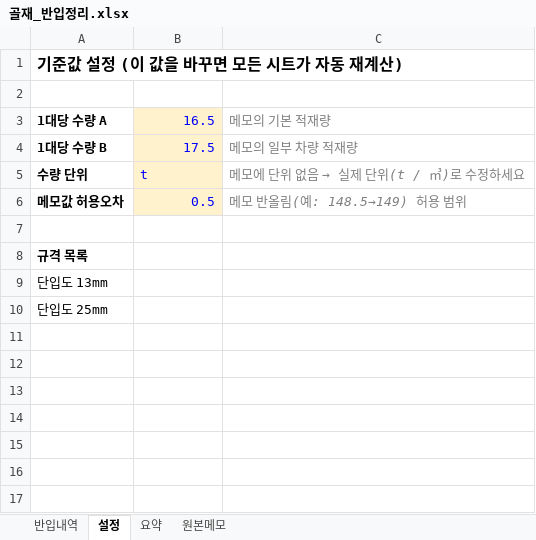
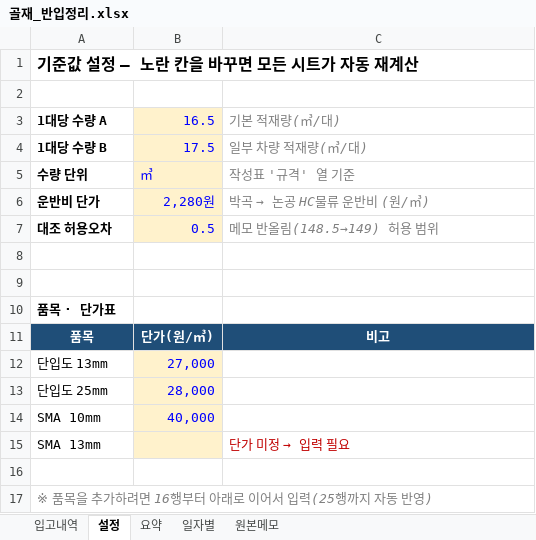
Before and after one commit to duck10003/Gwak, an Excel workbook: 골재_반입정리.xlsx, sheet 설정, drawn as a sheet; values as stored, in another font and other column widths than the file's, no borders; conditional formats not drawn; addresses are those after the commit; the diff names each change by its address in the sheet, - before the commit and + after, or states it on an @@ line.

```diff
--- a/골재_반입정리.xlsx (sheet 설정)
+++ b/골재_반입정리.xlsx (sheet 설정)
-sheet tab: 반입내역
+sheet tab: 입고내역
+sheet tab: 일자별
-A1: 기준값 설정 (이 값을 바꾸면 모든 시트가 자동 재계산)
+A1: 기준값 설정 — 노란 칸을 바꾸면 모든 시트가 자동 재계산
-C3: 메모의 기본 적재량
+C3: 기본 적재량(㎥/대)
-C4: 메모의 일부 차량 적재량
+C4: 일부 차량 적재량(㎥/대)
-B5: t
+B5: ㎥
@@ C5: 메모에 단위 없음 → 실제 단위(t / ㎥)로 수정하세요 → 작성표 '규격' 열 기준 @@
+row 6: 운반비 단가 | 2,280원 | 박곡 → 논공 HC물류 운반비 (원/㎥)
-A7: 메모값 허용오차
+A7: 대조 허용오차
-C7: 메모 반올림(예: 148.5→149) 허용 범위
+C7: 메모 반올림(148.5→149) 허용 범위
+row 9: (empty)
-A10: 규격 목록
+A10: 품목 · 단가표
+row 11: 품목 | 단가(원/㎥) | 비고
-B12: (empty)
+B12: 27,000
-B12:B13 fill: none
+B12:B13 fill: #FFF2CC
-B13: (empty)
+B13: 28,000
+row 14: SMA 10mm | 40,000
+row 15: SMA 13mm |  | 단가 미정 → 입력 필요
+row 16: (empty)
+row 17: ※ 품목을 추가하려면 16행부터 아래로 이어서 입력(25행까지 자동 반영)
```
Also changed, not shown: sheet 요약, sheet 입고내역, sheet 원본메모, charts or pictures.
